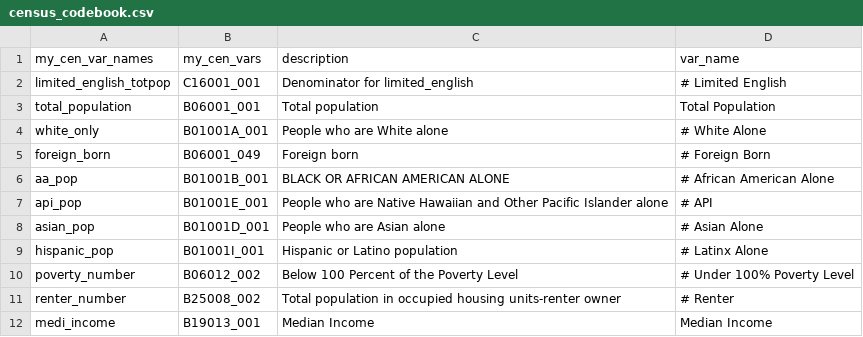
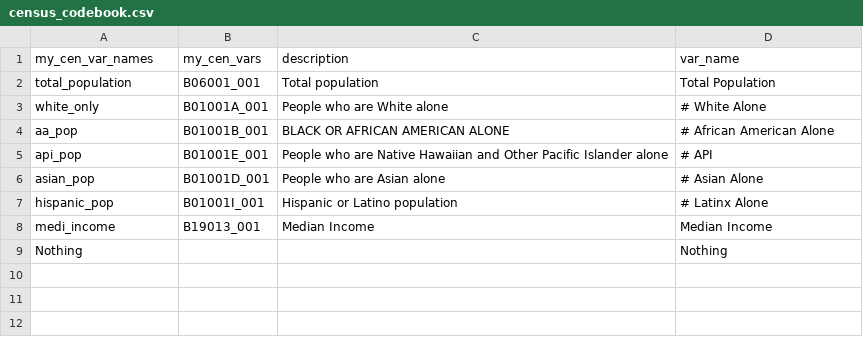
Before and after one commit to yaoyaocai/dtlA_redistricting, a CSV file: dtLA_redistrict/map/census_codebook.csv, drawn as a sheet.

```diff
--- a/dtLA_redistrict/map/census_codebook.csv
+++ b/dtLA_redistrict/map/census_codebook.csv
@@ -1,6 +1,4 @@
 my_cen_var_names,my_cen_vars,description,var_name
-limited_english_totpop,C16001_001,Denominator for limited_english,# Limited English
 total_population,B06001_001,Total population,Total Population
 white_only,B01001A_001,People who are White alone,# White Alone
-foreign_born,B06001_049,Foreign born,# Foreign Born
 aa_pop,B01001B_001,BLACK OR AFRICAN AMERICAN ALONE,# African American Alone
@@ -9,4 +7,3 @@ asian_pop,B01001D_001,People who are Asian alone,# Asian Alone
 hispanic_pop,B01001I_001,Hispanic or Latino population,# Latinx Alone
-poverty_number,B06012_002,Below 100 Percent of the Poverty Level,# Under 100% Poverty Level
-renter_number,B25008_002,Total population in occupied housing units-renter owner,# Renter
 medi_income,B19013_001,Median Income,Median Income
+Nothing,,,Nothing
```
Also changed, not shown: 3 other files.
